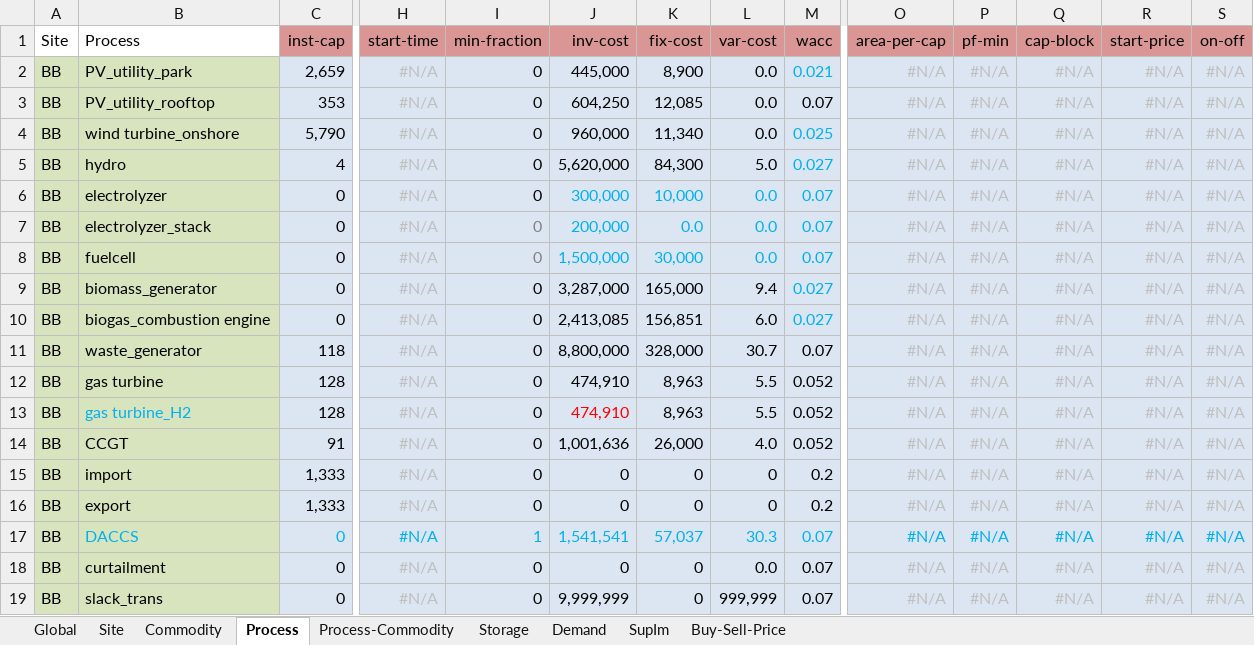
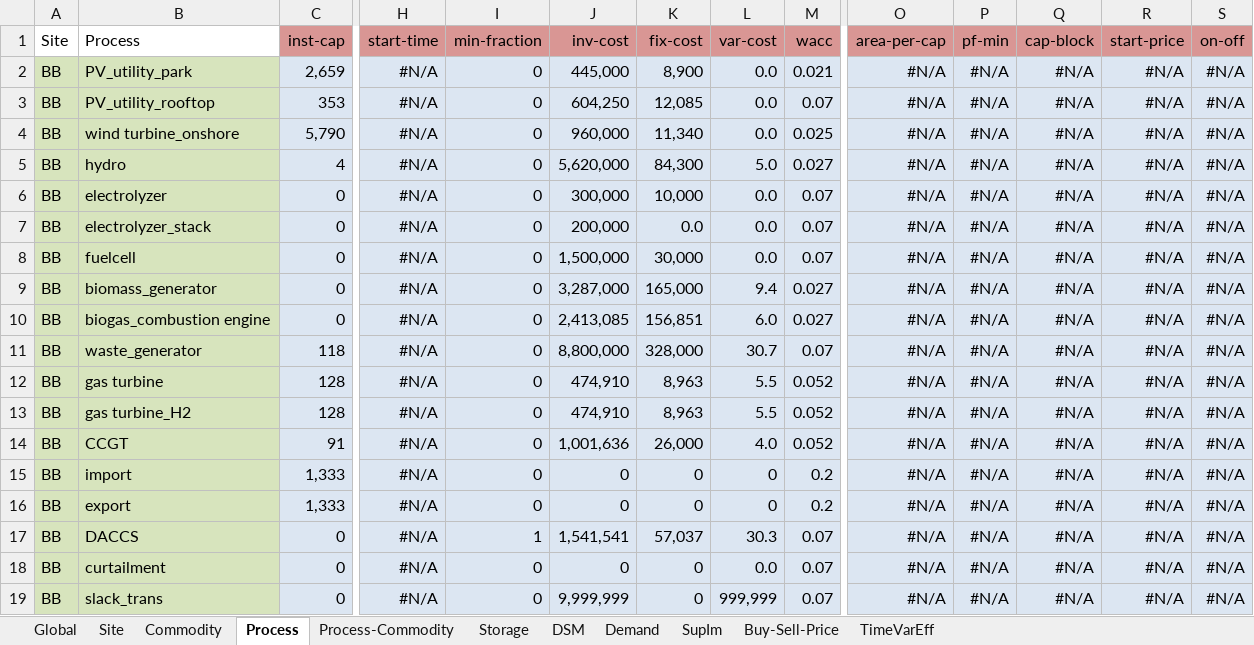
Before and after one commit to waumpel/urbs, an Excel workbook: Input/transdist-1state.xlsx, sheet Process, drawn as a sheet; only a part is shown, gaps mark what is left out; values as stored, in another font and other column widths than the file's, no borders; charts and pictures and conditional formats not drawn; the diff covers the shown part only; the diff names each change by its address in the sheet, - before the commit and + after, or states it on an @@ line.

```diff
--- a/Input/transdist-1state.xlsx (sheet Process)
+++ b/Input/transdist-1state.xlsx (sheet Process)
+sheet tab: DSM
+sheet tab: TimeVarEff
-H2:H16 text colour: #BFBFBF
+H2:H16 text colour: black
-M2 text colour: #00B0F0
+M2 text colour: black
-O2:S16 text colour: #BFBFBF
+O2:S16 text colour: black
-M4:M5 text colour: #00B0F0
+M4:M5 text colour: black
-J6:M8 text colour: #00B0F0
+J6:M8 text colour: black
-I7:I8 text colour: #808080
+I7:I8 text colour: black
-M9:M10 text colour: #00B0F0
+M9:M10 text colour: black
-B13 text colour: #00B0F0
+B13 text colour: black
-J13 text colour: #FF0000
+J13 text colour: black
-B17:S17 text colour: #00B0F0
+B17:S17 text colour: black
-H18:H19 text colour: #BFBFBF
+H18:H19 text colour: black
-O18:S19 text colour: #BFBFBF
+O18:S19 text colour: black
```
Also changed, not shown: cell formats elsewhere in this sheet, sheet Process-Commodity, sheet Site, sheet Commodity, sheet Storage, sheet Global, sheet Buy-Sell-Price, 1 more sheet, charts or pictures, Input/transdist-1state-tsam.xlsx, 19 other files.
